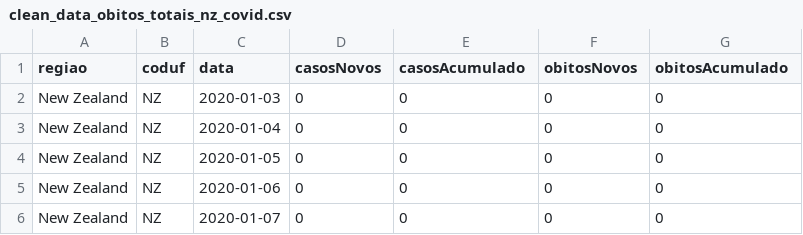
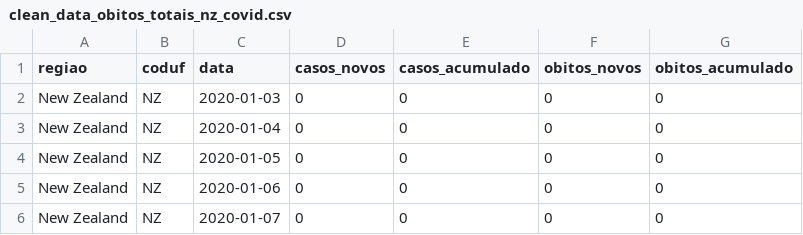
Before and after one commit to marlissonls/data-engineer-project, a CSV file: data_source/curated/new_zeland_data/clean_data_obitos_totais_nz_covid.csv, drawn as a sheet; only a part is shown.

```diff
--- a/data_source/curated/new_zeland_data/clean_data_obitos_totais_nz_covid.csv
+++ b/data_source/curated/new_zeland_data/clean_data_obitos_totais_nz_covid.csv
@@ -1,2 +1,2 @@
-regiao,coduf,data,casosNovos,casosAcumulado,obitosNovos,obitosAcumulado
+regiao,coduf,data,casos_novos,casos_acumulado,obitos_novos,obitos_acumulado
 New Zealand,NZ,2020-01-03,0,0,0,0
```
Also changed, not shown: data_source/curated/brazil_data/clean_data_mortos_apos_vacinacao_brasil_correlacao.csv, data_source/curated/brazil_data/historico_covidbr_todo_periodo_regiao_brasil.csv, 6 other files.
